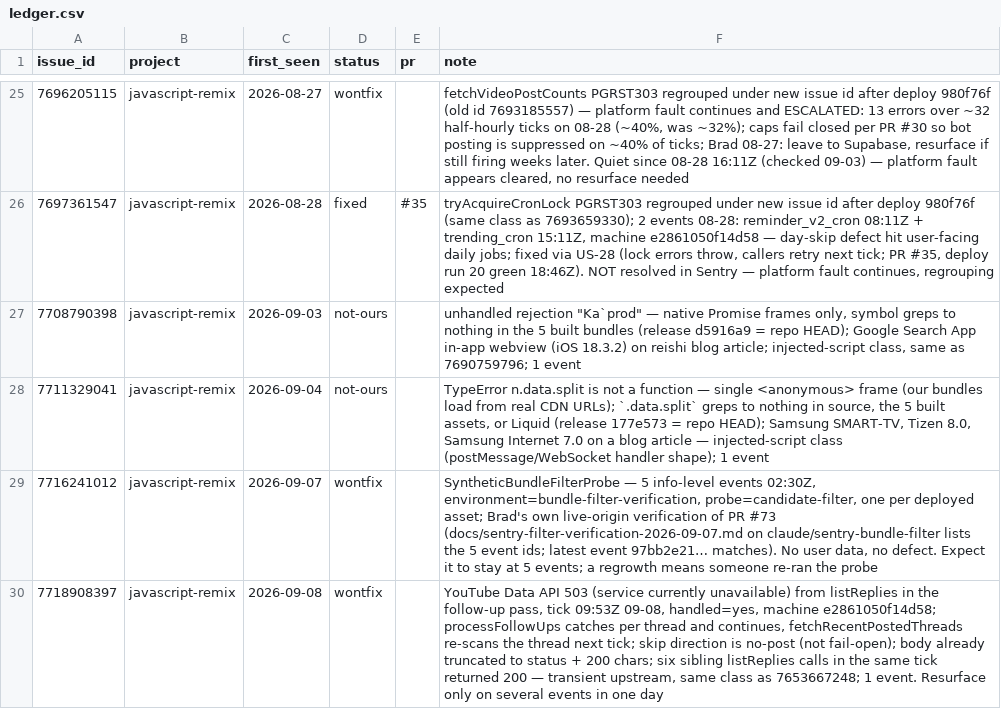
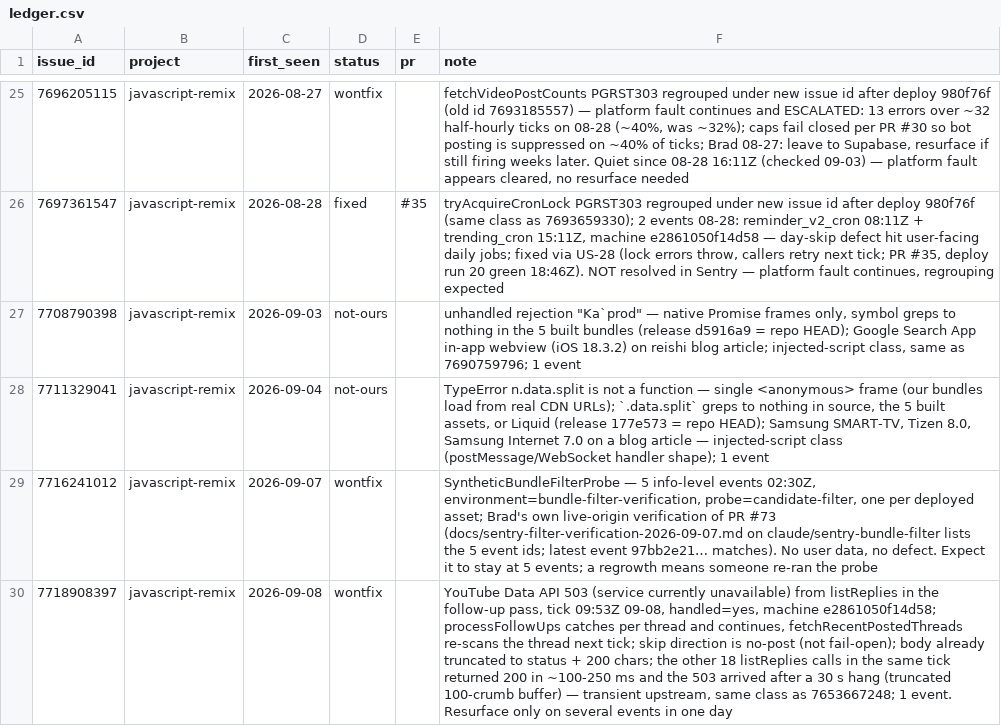
Before and after one commit to DrBradStanfield/roadmap, a CSV file: docs/loops/sentry-fix/ledger.csv, drawn as a sheet; only a part is shown, gaps mark what is left out; the diff names each change by its address in the sheet, - before the commit and + after, or states it on an @@ line.

```diff
--- a/docs/loops/sentry-fix/ledger.csv
+++ b/docs/loops/sentry-fix/ledger.csv
-F30 (note): …200 chars; six sibling listReplies calls in the same tick returned 200 — transient…
+F30 (note): …200 chars; the other 18 listReplies calls in the same tick returned 200 in ~100-250 ms and the 503 arrived after a 30 s hang (truncated 100-crumb buffer) — transient…
```
Also changed, not shown: 2 other files.
